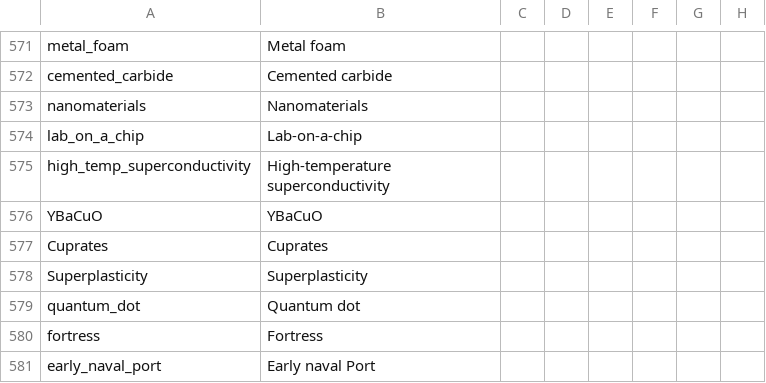
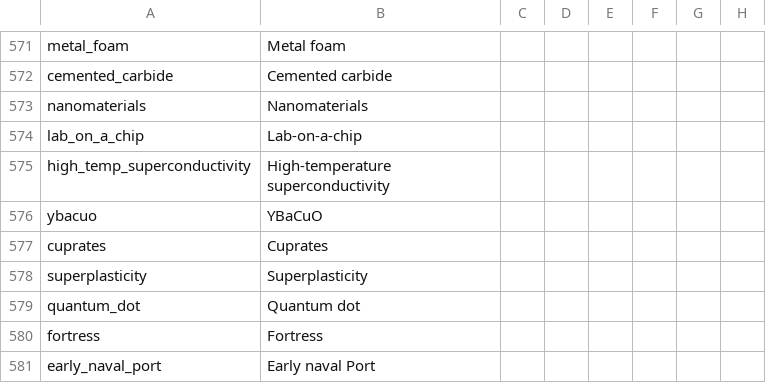
Before and after one commit to simsulla/nwomod, a CSV file: NWO/localisation/nwo_tech.csv, drawn as a sheet; only a part is shown, gaps mark what is left out; the diff names each change by its address in the sheet, - before the commit and + after, or states it on an @@ line.

```diff
--- a/NWO/localisation/nwo_tech.csv
+++ b/NWO/localisation/nwo_tech.csv
-A576: YBaCuO
+A576: ybacuo
-A577: Cuprates
+A577: cuprates
-A578: Superplasticity
+A578: superplasticity
```
Also changed, not shown: 5 other files.
